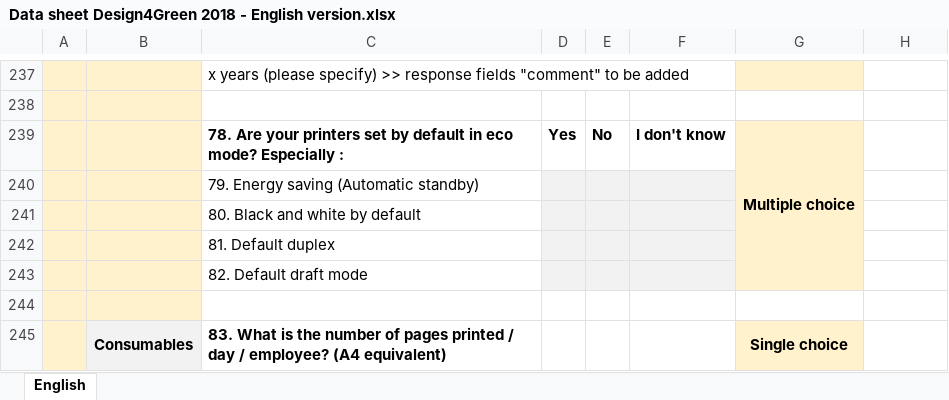
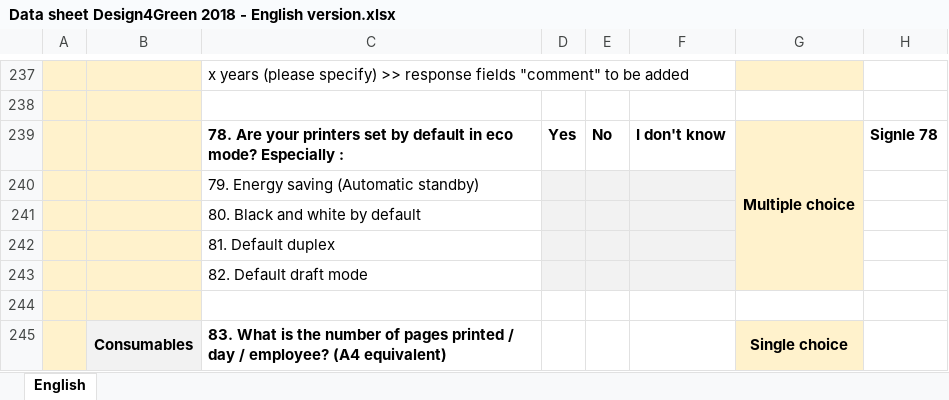
Before and after one commit to ZigzagSecurity/perkele4green, an Excel workbook: Data sheet Design4Green 2018 - English version.xlsx, sheet English, drawn as a sheet; only a part is shown, gaps mark what is left out; values as stored, in another font and other column widths than the file's, no borders; the diff names each change by its address in the sheet, - before the commit and + after, or states it on an @@ line.

```diff
--- a/Data sheet Design4Green 2018 - English version.xlsx (sheet English)
+++ b/Data sheet Design4Green 2018 - English version.xlsx (sheet English)
-H239: (empty)
+H239: Signle 78
```
Also changed, not shown: 11 other files.
